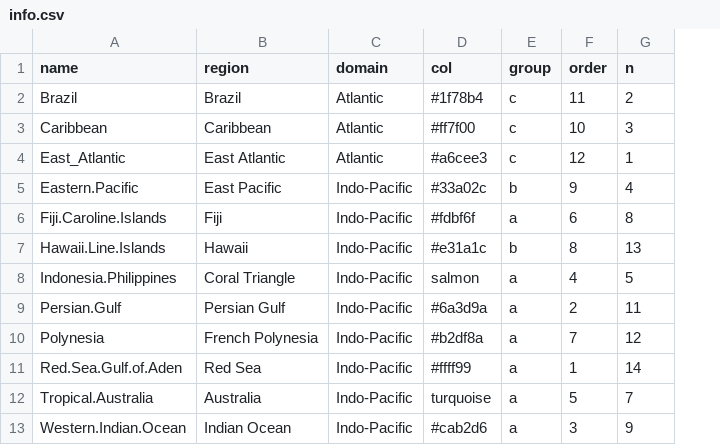
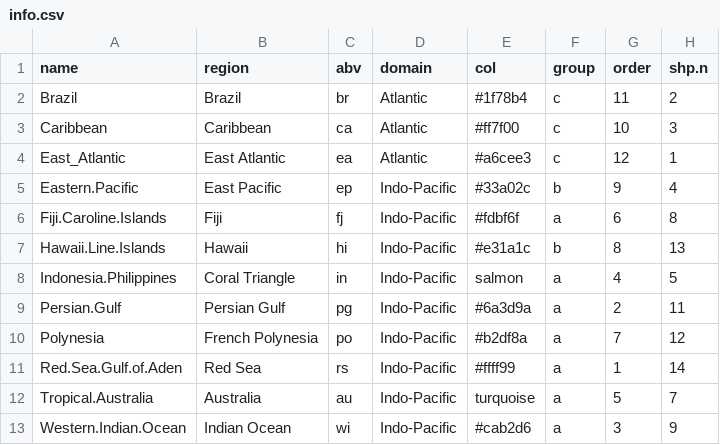
Before and after one commit to mikemcwilliam/biogeographical_disparity, a CSV file: data/info.csv, drawn as a sheet; addresses are those after the commit; the diff names each change by its address in the sheet, - before the commit and + after, or states it on an @@ line.

```diff
--- a/data/info.csv
+++ b/data/info.csv
+column C (abv), rows 2-13: br | ca | ea | ep | fj | hi | in | pg | po | rs | au | wi
-H1: n
+H1: shp.n
```
Also changed, not shown: 17 other files.
